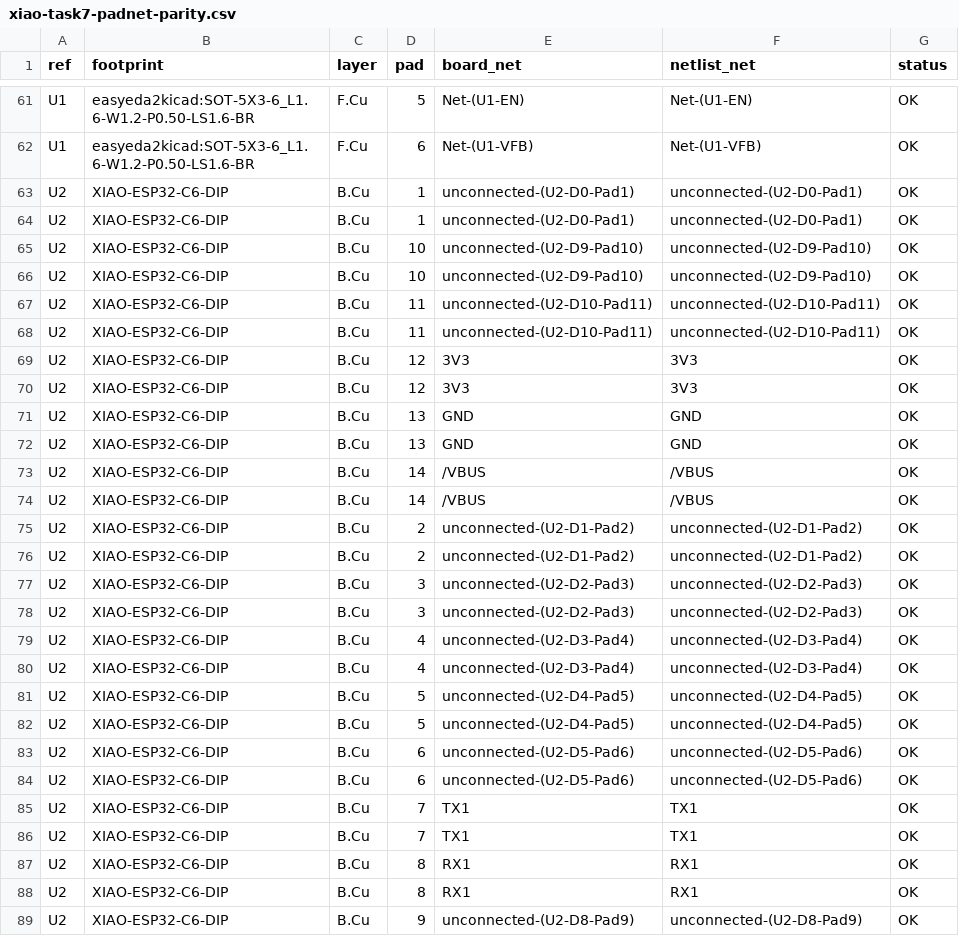
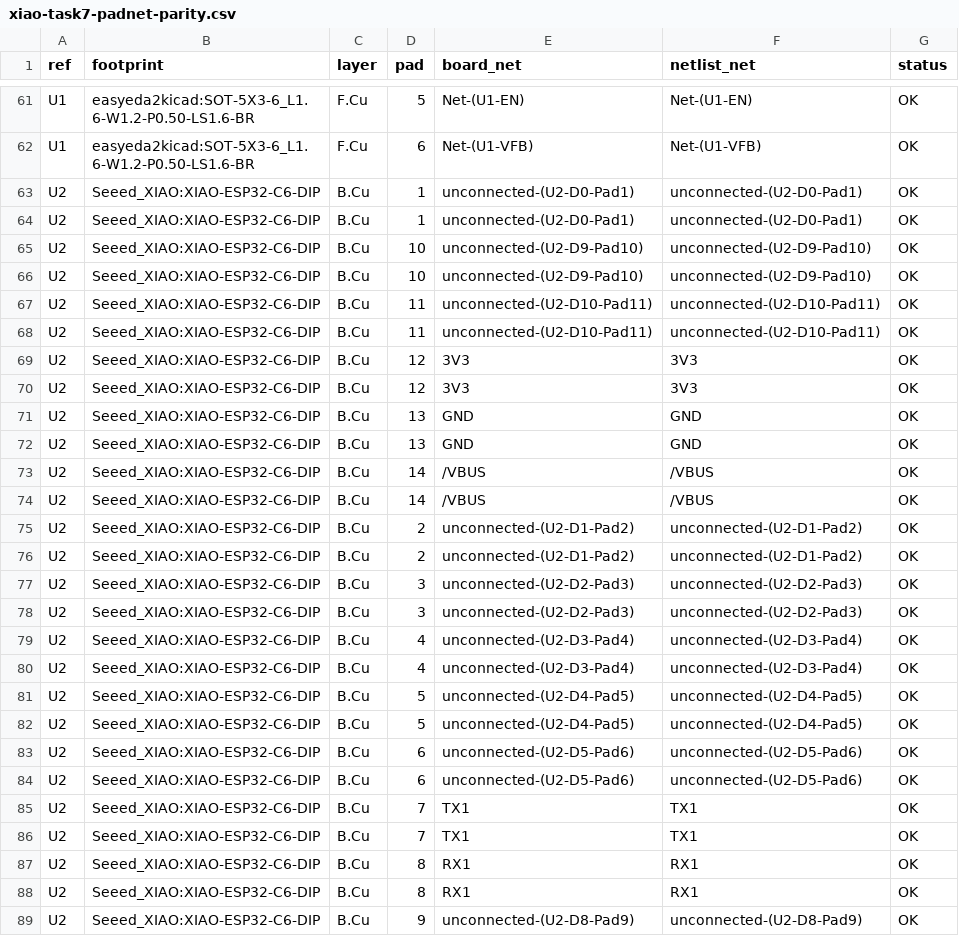
Before and after one commit to Cringely/ESP-Matter-Daikin-S21, a CSV file: verification/xiao-task7-padnet-parity.csv, drawn as a sheet; only a part is shown, gaps mark what is left out; the diff covers the shown part only.

Commit message:
fix(xiao-pcb): sync board value fields + footprint lib ids to schematic
Follow-up to 542d1fc, from independent review. The net-level sync propagated
nets and footprints but not component value fields, leaving four parts with
stale rev-b values on the board:

- R6  150k -> 220k   (buck feedback divider; sets Vout)
- R8  33k  -> 30k    (feedforward)
- C19 18pF -> 47pF   (feedforward cap)
- C15 47uF 6V3 -> 47uF 10V  (output cap voltage rating)

These are the Task-5 buck retune values (Vout 5.000 V per TI Table 7-2). A BOM
cut from the PCB would otherwise place the wrong buck parts. Values now match
the schematic netlist for all 26 footprints.

Also set the library nicknames on the two lib-loaded footprints
(U2 -> Seeed_XIAO:XIAO-ESP32-C6-DIP, D6 -> Diode_SMD:D_SOD-123); FootprintLoad
had left them blank. schematic parity was already clean; this is metadata.

DRC unchanged: zero gated (overlap/short/clearance/edge) violations, 49
unconnected (unrouted, expected).

```diff
--- a/verification/xiao-task7-padnet-parity.csv
+++ b/verification/xiao-task7-padnet-parity.csv
@@ -62,28 +62,28 @@ U1,easyeda2kicad:SOT-5X3-6_L1.6-W1.2-P0.50-LS1.6-BR,F.Cu,5,Net-(U1-EN),Net-(U1-E
 U1,easyeda2kicad:SOT-5X3-6_L1.6-W1.2-P0.50-LS1.6-BR,F.Cu,6,Net-(U1-VFB),Net-(U1-VFB),OK
-U2,XIAO-ESP32-C6-DIP,B.Cu,1,unconnected-(U2-D0-Pad1),unconnected-(U2-D0-Pad1),OK
-U2,XIAO-ESP32-C6-DIP,B.Cu,1,unconnected-(U2-D0-Pad1),unconnected-(U2-D0-Pad1),OK
-U2,XIAO-ESP32-C6-DIP,B.Cu,10,unconnected-(U2-D9-Pad10),unconnected-(U2-D9-Pad10),OK
-U2,XIAO-ESP32-C6-DIP,B.Cu,10,unconnected-(U2-D9-Pad10),unconnected-(U2-D9-Pad10),OK
-U2,XIAO-ESP32-C6-DIP,B.Cu,11,unconnected-(U2-D10-Pad11),unconnected-(U2-D10-Pad11),OK
-U2,XIAO-ESP32-C6-DIP,B.Cu,11,unconnected-(U2-D10-Pad11),unconnected-(U2-D10-Pad11),OK
-U2,XIAO-ESP32-C6-DIP,B.Cu,12,3V3,3V3,OK
-U2,XIAO-ESP32-C6-DIP,B.Cu,12,3V3,3V3,OK
-U2,XIAO-ESP32-C6-DIP,B.Cu,13,GND,GND,OK
-U2,XIAO-ESP32-C6-DIP,B.Cu,13,GND,GND,OK
-U2,XIAO-ESP32-C6-DIP,B.Cu,14,/VBUS,/VBUS,OK
-U2,XIAO-ESP32-C6-DIP,B.Cu,14,/VBUS,/VBUS,OK
-U2,XIAO-ESP32-C6-DIP,B.Cu,2,unconnected-(U2-D1-Pad2),unconnected-(U2-D1-Pad2),OK
-U2,XIAO-ESP32-C6-DIP,B.Cu,2,unconnected-(U2-D1-Pad2),unconnected-(U2-D1-Pad2),OK
-U2,XIAO-ESP32-C6-DIP,B.Cu,3,unconnected-(U2-D2-Pad3),unconnected-(U2-D2-Pad3),OK
-U2,XIAO-ESP32-C6-DIP,B.Cu,3,unconnected-(U2-D2-Pad3),unconnected-(U2-D2-Pad3),OK
-U2,XIAO-ESP32-C6-DIP,B.Cu,4,unconnected-(U2-D3-Pad4),unconnected-(U2-D3-Pad4),OK
-U2,XIAO-ESP32-C6-DIP,B.Cu,4,unconnected-(U2-D3-Pad4),unconnected-(U2-D3-Pad4),OK
-U2,XIAO-ESP32-C6-DIP,B.Cu,5,unconnected-(U2-D4-Pad5),unconnected-(U2-D4-Pad5),OK
-U2,XIAO-ESP32-C6-DIP,B.Cu,5,unconnected-(U2-D4-Pad5),unconnected-(U2-D4-Pad5),OK
-U2,XIAO-ESP32-C6-DIP,B.Cu,6,unconnected-(U2-D5-Pad6),unconnected-(U2-D5-Pad6),OK
-U2,XIAO-ESP32-C6-DIP,B.Cu,6,unconnected-(U2-D5-Pad6),unconnected-(U2-D5-Pad6),OK
-U2,XIAO-ESP32-C6-DIP,B.Cu,7,TX1,TX1,OK
-U2,XIAO-ESP32-C6-DIP,B.Cu,7,TX1,TX1,OK
-U2,XIAO-ESP32-C6-DIP,B.Cu,8,RX1,RX1,OK
-U2,XIAO-ESP32-C6-DIP,B.Cu,8,RX1,RX1,OK
-U2,XIAO-ESP32-C6-DIP,B.Cu,9,unconnected-(U2-D8-Pad9),unconnected-(U2-D8-Pad9),OK
+U2,Seeed_XIAO:XIAO-ESP32-C6-DIP,B.Cu,1,unconnected-(U2-D0-Pad1),unconnected-(U2-D0-Pad1),OK
+U2,Seeed_XIAO:XIAO-ESP32-C6-DIP,B.Cu,1,unconnected-(U2-D0-Pad1),unconnected-(U2-D0-Pad1),OK
+U2,Seeed_XIAO:XIAO-ESP32-C6-DIP,B.Cu,10,unconnected-(U2-D9-Pad10),unconnected-(U2-D9-Pad10),OK
+U2,Seeed_XIAO:XIAO-ESP32-C6-DIP,B.Cu,10,unconnected-(U2-D9-Pad10),unconnected-(U2-D9-Pad10),OK
+U2,Seeed_XIAO:XIAO-ESP32-C6-DIP,B.Cu,11,unconnected-(U2-D10-Pad11),unconnected-(U2-D10-Pad11),OK
+U2,Seeed_XIAO:XIAO-ESP32-C6-DIP,B.Cu,11,unconnected-(U2-D10-Pad11),unconnected-(U2-D10-Pad11),OK
+U2,Seeed_XIAO:XIAO-ESP32-C6-DIP,B.Cu,12,3V3,3V3,OK
+U2,Seeed_XIAO:XIAO-ESP32-C6-DIP,B.Cu,12,3V3,3V3,OK
+U2,Seeed_XIAO:XIAO-ESP32-C6-DIP,B.Cu,13,GND,GND,OK
+U2,Seeed_XIAO:XIAO-ESP32-C6-DIP,B.Cu,13,GND,GND,OK
+U2,Seeed_XIAO:XIAO-ESP32-C6-DIP,B.Cu,14,/VBUS,/VBUS,OK
+U2,Seeed_XIAO:XIAO-ESP32-C6-DIP,B.Cu,14,/VBUS,/VBUS,OK
+U2,Seeed_XIAO:XIAO-ESP32-C6-DIP,B.Cu,2,unconnected-(U2-D1-Pad2),unconnected-(U2-D1-Pad2),OK
+U2,Seeed_XIAO:XIAO-ESP32-C6-DIP,B.Cu,2,unconnected-(U2-D1-Pad2),unconnected-(U2-D1-Pad2),OK
+U2,Seeed_XIAO:XIAO-ESP32-C6-DIP,B.Cu,3,unconnected-(U2-D2-Pad3),unconnected-(U2-D2-Pad3),OK
+U2,Seeed_XIAO:XIAO-ESP32-C6-DIP,B.Cu,3,unconnected-(U2-D2-Pad3),unconnected-(U2-D2-Pad3),OK
+U2,Seeed_XIAO:XIAO-ESP32-C6-DIP,B.Cu,4,unconnected-(U2-D3-Pad4),unconnected-(U2-D3-Pad4),OK
+U2,Seeed_XIAO:XIAO-ESP32-C6-DIP,B.Cu,4,unconnected-(U2-D3-Pad4),unconnected-(U2-D3-Pad4),OK
+U2,Seeed_XIAO:XIAO-ESP32-C6-DIP,B.Cu,5,unconnected-(U2-D4-Pad5),unconnected-(U2-D4-Pad5),OK
+U2,Seeed_XIAO:XIAO-ESP32-C6-DIP,B.Cu,5,unconnected-(U2-D4-Pad5),unconnected-(U2-D4-Pad5),OK
+U2,Seeed_XIAO:XIAO-ESP32-C6-DIP,B.Cu,6,unconnected-(U2-D5-Pad6),unconnected-(U2-D5-Pad6),OK
+U2,Seeed_XIAO:XIAO-ESP32-C6-DIP,B.Cu,6,unconnected-(U2-D5-Pad6),unconnected-(U2-D5-Pad6),OK
+U2,Seeed_XIAO:XIAO-ESP32-C6-DIP,B.Cu,7,TX1,TX1,OK
+U2,Seeed_XIAO:XIAO-ESP32-C6-DIP,B.Cu,7,TX1,TX1,OK
+U2,Seeed_XIAO:XIAO-ESP32-C6-DIP,B.Cu,8,RX1,RX1,OK
+U2,Seeed_XIAO:XIAO-ESP32-C6-DIP,B.Cu,8,RX1,RX1,OK
+U2,Seeed_XIAO:XIAO-ESP32-C6-DIP,B.Cu,9,unconnected-(U2-D8-Pad9),unconnected-(U2-D8-Pad9),OK
```
Also changed, not shown: 3 edited cells elsewhere in this file, 2 other files.
